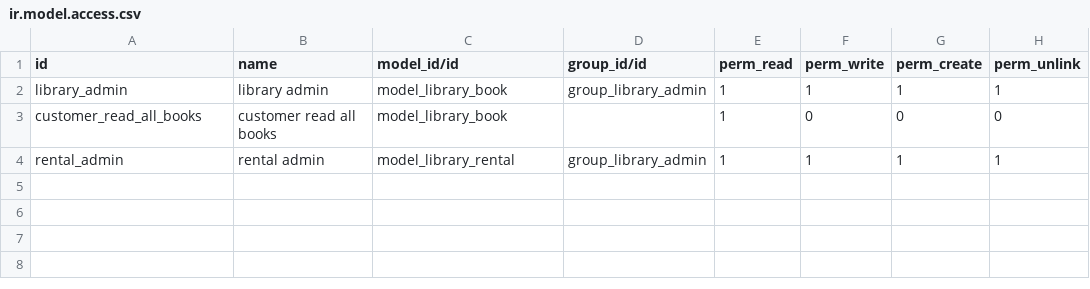
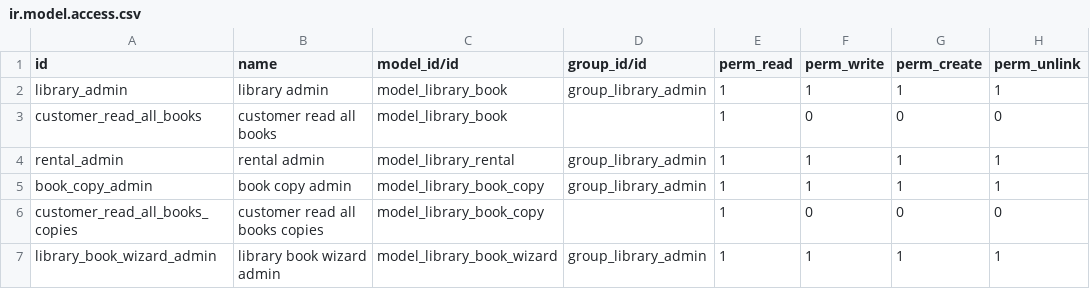
Before and after one commit to muntean/training-cv, a CSV file: library_management/security/ir.model.access.csv, drawn as a sheet.

Commit message:
Inheritance + Wizard

```diff
--- a/library_management/security/ir.model.access.csv
+++ b/library_management/security/ir.model.access.csv
@@ -4 +4,4 @@ customer_read_all_books,customer read all books,model_library_book,,1,0,0,0
 rental_admin,rental admin,model_library_rental,group_library_admin,1,1,1,1
+book_copy_admin,book copy admin,model_library_book_copy,group_library_admin,1,1,1,1
+customer_read_all_books_copies,customer read all books copies,model_library_book_copy,,1,0,0,0
+library_book_wizard_admin,library book wizard admin,model_library_book_wizard,group_library_admin,1,1,1,1
```
Also changed, not shown: 12 other files.
